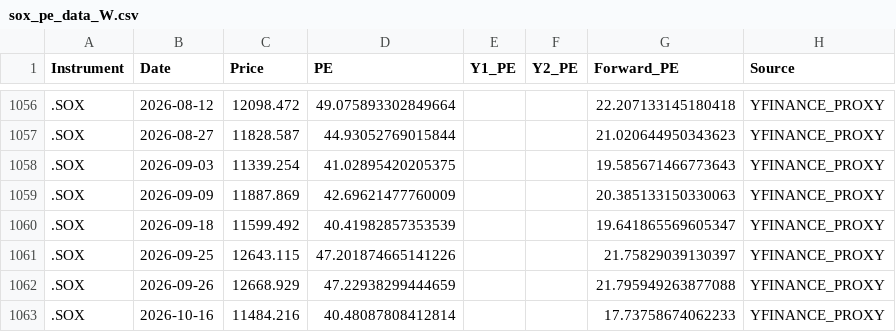
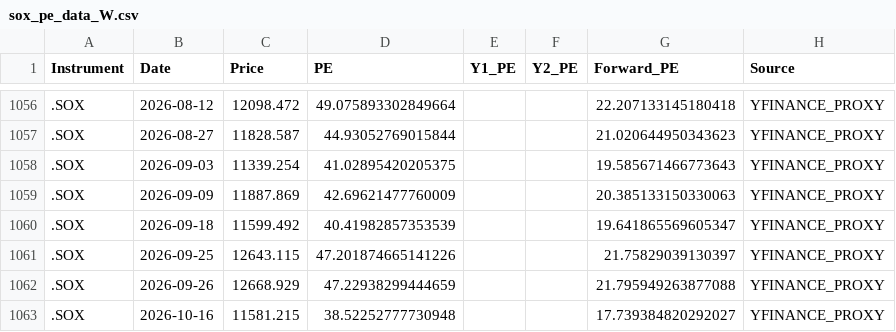
Before and after one commit to Wiimandy/sox-pe-river, a CSV file: sox_pe_data_W.csv, drawn as a sheet; only a part is shown, gaps mark what is left out.

Commit message:
Auto-update SOX LSEG/yfinance proxy data

```diff
--- a/sox_pe_data_W.csv
+++ b/sox_pe_data_W.csv
@@ -1062,2 +1062,2 @@ Instrument,Date,Price,PE,Y1_PE,Y2_PE,Forward_PE,Source
 .SOX,2026-09-26,12668.929,47.22938299444659,,,21.795949263877088,YFINANCE_PROXY
-.SOX,2026-10-16,11484.216,40.48087808412814,,,17.73758674062233,YFINANCE_PROXY
+.SOX,2026-10-16,11581.215,38.52252777730948,,,17.739384820292027,YFINANCE_PROXY
```
